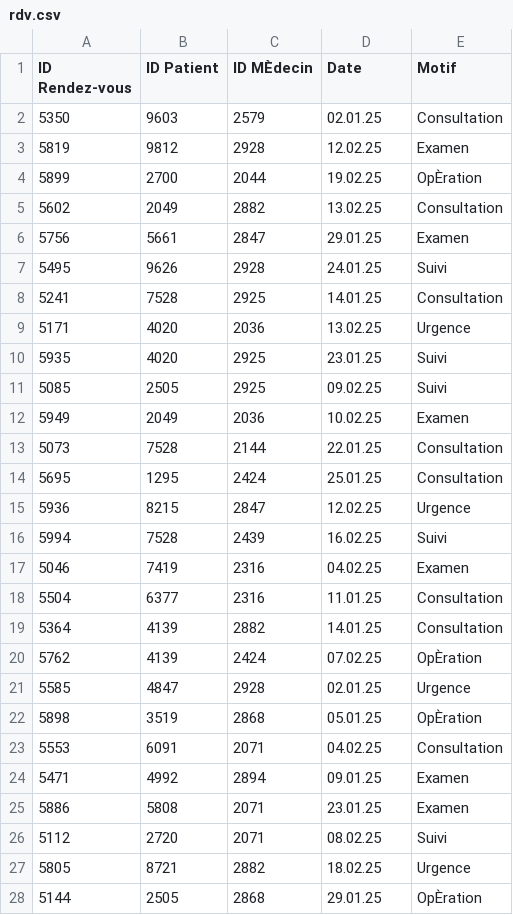
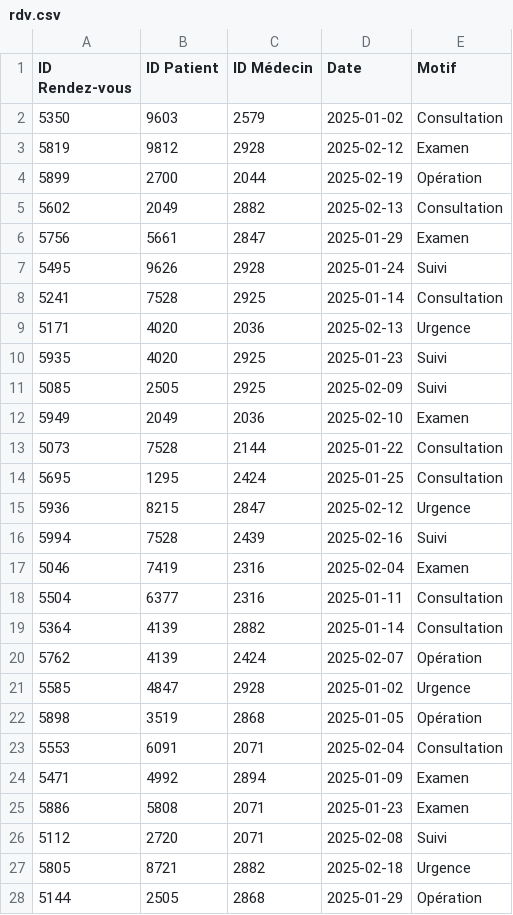
Before and after one commit to lucaleone15/YSL2_Hopital, a CSV file: csv/rdv.csv, drawn as a sheet; only a part is shown; the diff covers the shown part only.

```diff
--- a/csv/rdv.csv
+++ b/csv/rdv.csv
@@ -1,28 +1,28 @@
-ID Rendez-vous;ID Patient;ID MÈdecin;Date;Motif
-5350;9603;2579;02.01.25;Consultation
-5819;9812;2928;12.02.25;Examen
-5899;2700;2044;19.02.25;OpÈration
-5602;2049;2882;13.02.25;Consultation
-5756;5661;2847;29.01.25;Examen
-5495;9626;2928;24.01.25;Suivi
-5241;7528;2925;14.01.25;Consultation
-5171;4020;2036;13.02.25;Urgence
-5935;4020;2925;23.01.25;Suivi
-5085;2505;2925;09.02.25;Suivi
-5949;2049;2036;10.02.25;Examen
-5073;7528;2144;22.01.25;Consultation
-5695;1295;2424;25.01.25;Consultation
-5936;8215;2847;12.02.25;Urgence
-5994;7528;2439;16.02.25;Suivi
-5046;7419;2316;04.02.25;Examen
-5504;6377;2316;11.01.25;Consultation
-5364;4139;2882;14.01.25;Consultation
-5762;4139;2424;07.02.25;OpÈration
-5585;4847;2928;02.01.25;Urgence
-5898;3519;2868;05.01.25;OpÈration
-5553;6091;2071;04.02.25;Consultation
-5471;4992;2894;09.01.25;Examen
-5886;5808;2071;23.01.25;Examen
-5112;2720;2071;08.02.25;Suivi
-5805;8721;2882;18.02.25;Urgence
-5144;2505;2868;29.01.25;OpÈration
+ID Rendez-vous;ID Patient;ID Médecin;Date;Motif
+5350;9603;2579;2025-01-02;Consultation
+5819;9812;2928;2025-02-12;Examen
+5899;2700;2044;2025-02-19;Opération
+5602;2049;2882;2025-02-13;Consultation
+5756;5661;2847;2025-01-29;Examen
+5495;9626;2928;2025-01-24;Suivi
+5241;7528;2925;2025-01-14;Consultation
+5171;4020;2036;2025-02-13;Urgence
+5935;4020;2925;2025-01-23;Suivi
+5085;2505;2925;2025-02-09;Suivi
+5949;2049;2036;2025-02-10;Examen
+5073;7528;2144;2025-01-22;Consultation
+5695;1295;2424;2025-01-25;Consultation
+5936;8215;2847;2025-02-12;Urgence
+5994;7528;2439;2025-02-16;Suivi
+5046;7419;2316;2025-02-04;Examen
+5504;6377;2316;2025-01-11;Consultation
+5364;4139;2882;2025-01-14;Consultation
+5762;4139;2424;2025-02-07;Opération
+5585;4847;2928;2025-01-02;Urgence
+5898;3519;2868;2025-01-05;Opération
+5553;6091;2071;2025-02-04;Consultation
+5471;4992;2894;2025-01-09;Examen
+5886;5808;2071;2025-01-23;Examen
+5112;2720;2071;2025-02-08;Suivi
+5805;8721;2882;2025-02-18;Urgence
+5144;2505;2868;2025-01-29;Opération
```
Also changed, not shown: 63 edited cells elsewhere in this file, csv/medecins.csv, csv/medoc.csv, 3 other files.
